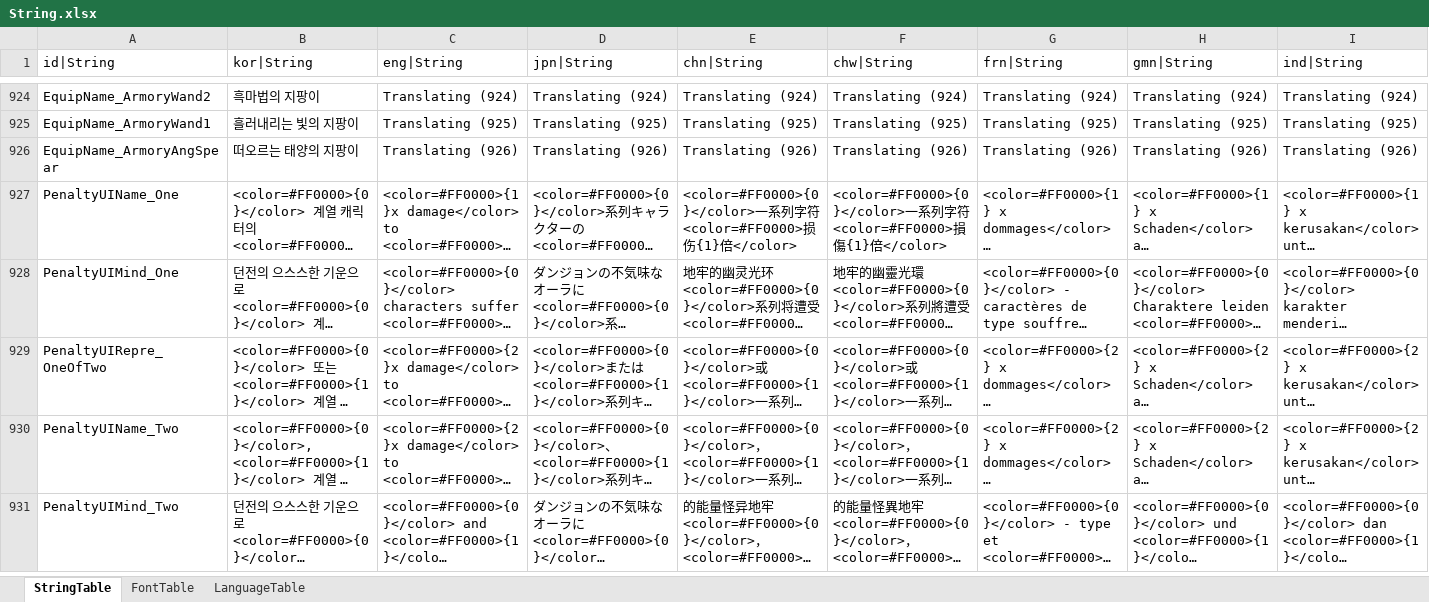
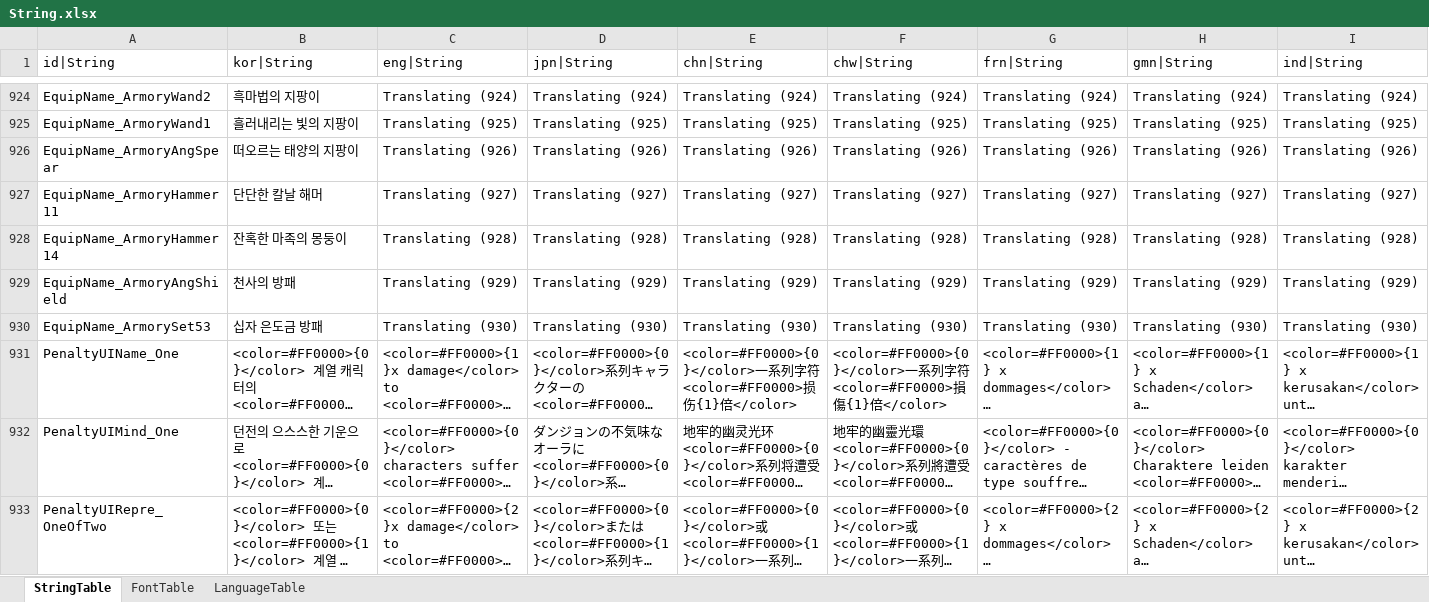
Before and after one commit to hayannal/ProjectNoname, an Excel workbook: Excel/String.xlsx, sheet StringTable, drawn as a sheet; only a part is shown, gaps mark what is left out; the shorter side is filled out with more unchanged rows; long unchanged cells end in …; values as stored, in another font and other column widths than the file's, no borders; rows hold the shown columns only; the diff names each change by its address in the sheet, - before the commit and + after, or states it on an @@ line.

```diff
--- a/Excel/String.xlsx (sheet StringTable)
+++ b/Excel/String.xlsx (sheet StringTable)
+row 927: EquipName_ArmoryHammer11 | 단단한 칼날 해머 | Translating (927) | Translating (927) | Translating (927) | Translating (927) | Translating (927) | Translating (927) | Translating (927)
+row 928: EquipName_ArmoryHammer14 | 잔혹한 마족의 몽둥이 | Translating (928) | Translating (928) | Translating (928) | Translating (928) | Translating (928) | Translating (928) | Translating (928)
+row 929: EquipName_ArmoryAngShield | 천사의 방패 | Translating (929) | Translating (929) | Translating (929) | Translating (929) | Translating (929) | Translating (929) | Translating (929)
+row 930: EquipName_ArmorySet53 | 십자 은도금 방패 | Translating (930) | Translating (930) | Translating (930) | Translating (930) | Translating (930) | Translating (930) | Translating (930)
```
Also changed, not shown: Excel/Equip.xlsx, 56 other files.
